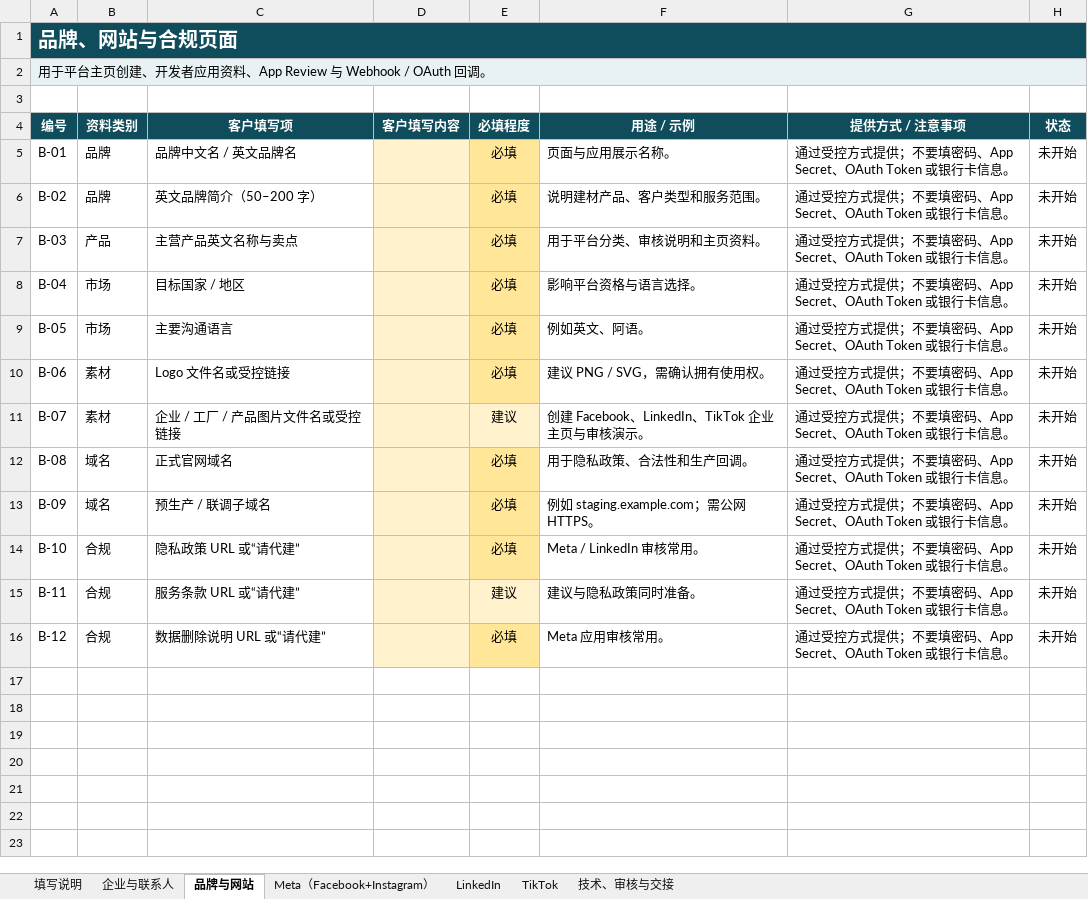
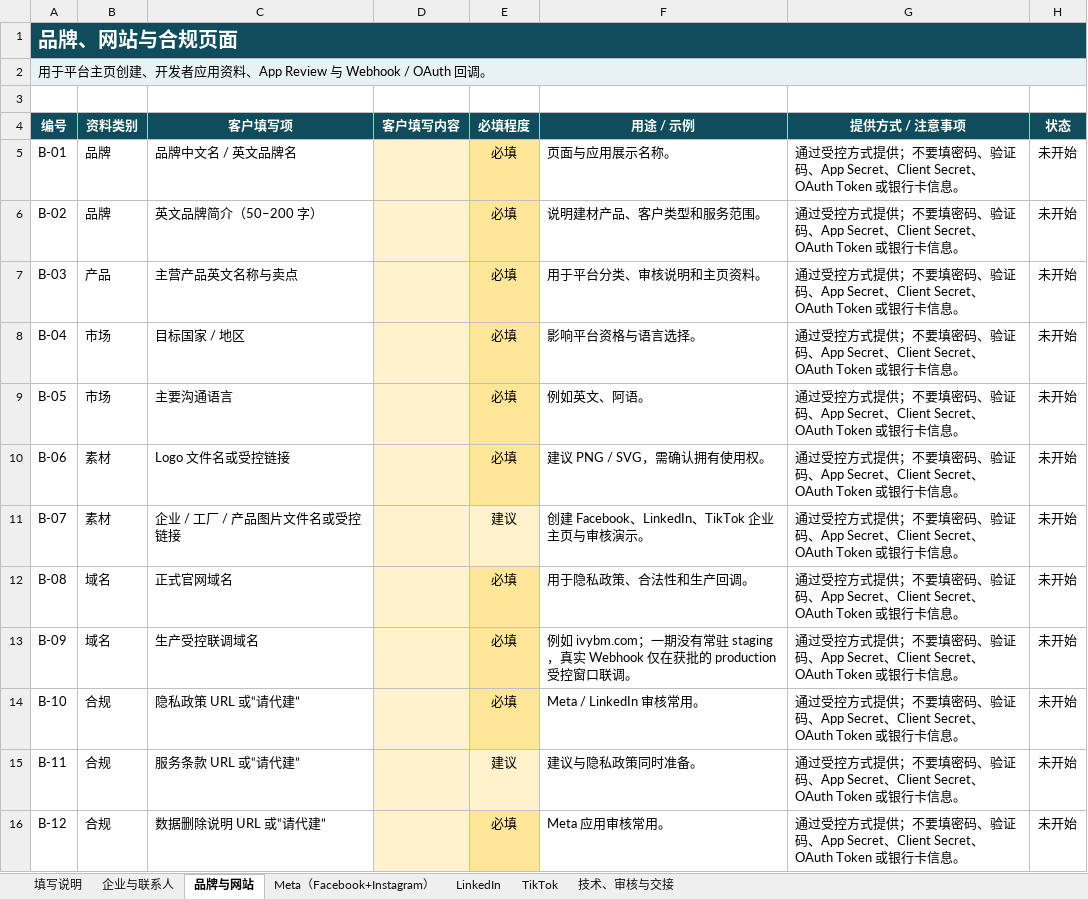
Before and after one commit to jueyunai/ivybm, an Excel workbook: docs/client-materials/IVYBM_海外平台账号申请资料收集表.xlsx, sheet 品牌与网站, drawn as a sheet; values as stored, in another font and other column widths than the file's, no borders; the diff names each change by its address in the sheet, - before the commit and + after, or states it on an @@ line.

```diff
--- a/docs/client-materials/IVYBM_海外平台账号申请资料收集表.xlsx (sheet 品牌与网站)
+++ b/docs/client-materials/IVYBM_海外平台账号申请资料收集表.xlsx (sheet 品牌与网站)
-G5:G16 (提供方式 / 注意事项): …填密码、App Secret、OAuth Token…
+G5:G16 (提供方式 / 注意事项): …填密码、验证码、App Secret、Client Secret、OAuth Token…
-C13 (客户填写项): 预生产 / 联调子域名
+C13 (客户填写项): 生产受控联调域名
-F13 (用途 / 示例): …如 staging.example.com；需公网 HTTPS。
+F13 (用途 / 示例): …如 ivybm.com；一期没有常驻 staging，真实 Webhook 仅在获批的 production 受控窗口联调。
```
Also changed, not shown: sheet Meta（Facebook+Instagram）, sheet LinkedIn, sheet TikTok, sheet 技术、审核与交接, sheet 填写说明, sheet 企业与联系人, 2 other files.
